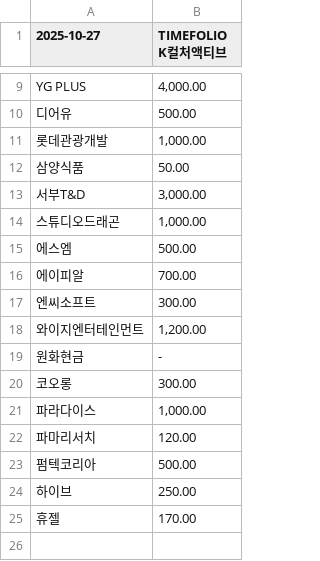
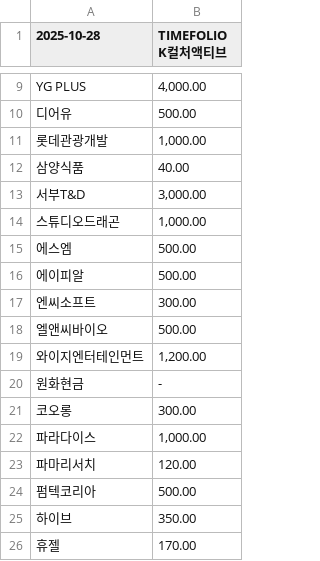
Before and after one commit to gunhoon/etf-timefolio, a CSV file: etf_pdf_410870_latest.csv, drawn as a sheet; only a part is shown, gaps mark what is left out; addresses are those after the commit; the diff names each change by its address in the sheet, - before the commit and + after, or states it on an @@ line.

```diff
--- a/etf_pdf_410870_latest.csv
+++ b/etf_pdf_410870_latest.csv
-A1: 2025-10-27
+A1: 2025-10-28
-B12 (TIMEFOLIO K컬처액티브): 50.00
+B12 (TIMEFOLIO K컬처액티브): 40.00
-B16 (TIMEFOLIO K컬처액티브): 700.00
+B16 (TIMEFOLIO K컬처액티브): 500.00
+row 18: 엘앤씨바이오 | 500.00
-B25 (TIMEFOLIO K컬처액티브): 250.00
+B25 (TIMEFOLIO K컬처액티브): 350.00
```
Also changed, not shown: etf_pdf_385710_latest.csv, etf_pdf_385720_latest.csv, 4 other files.
